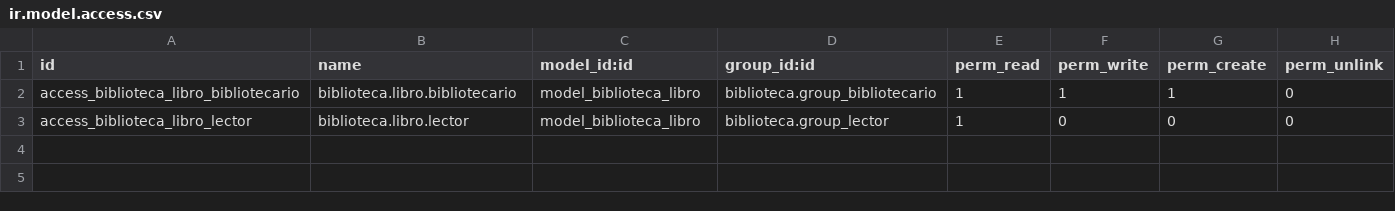
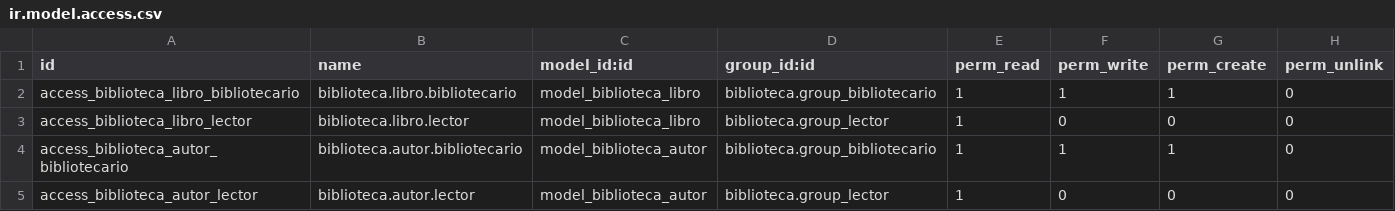
Before and after one commit to MikeBoss80/bootcamp_odoo, a CSV file: custom_addons/biblioteca/security/ir.model.access.csv, drawn as a sheet; the diff names each change by its address in the sheet, - before the commit and + after, or states it on an @@ line.

Commit message:
feat: actualizar grupos de usuarios y permisos en el módulo Biblioteca

```diff
--- a/custom_addons/biblioteca/security/ir.model.access.csv
+++ b/custom_addons/biblioteca/security/ir.model.access.csv
+row 4: access_biblioteca_autor_bibliotecario | biblioteca.autor.bibliotecario | model_biblioteca_autor | biblioteca.group_bibliotecario | 1 | 1 | 1 | 0
+row 5: access_biblioteca_autor_lector | biblioteca.autor.lector | model_biblioteca_autor | biblioteca.group_lector | 1 | 0 | 0 | 0
```
Also changed, not shown: 1 other file.
